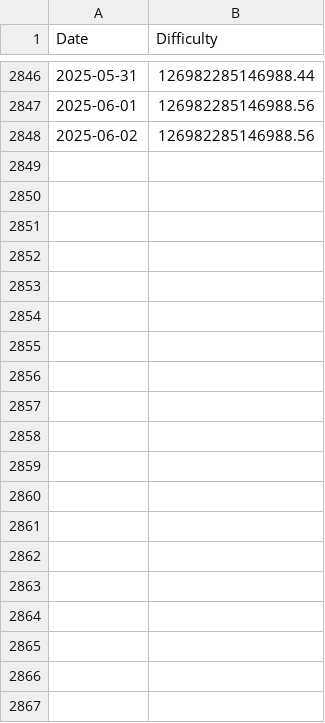
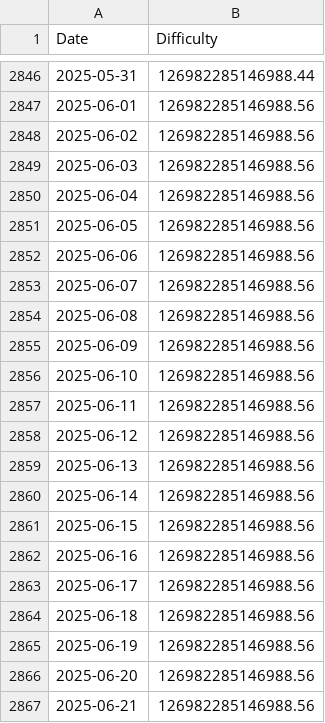
Before and after one commit to pgrach/Claude_app_sim, a CSV file: btc_difficulty.csv, drawn as a sheet; only a part is shown, gaps mark what is left out; the diff covers the shown part only.

```diff
--- a/btc_difficulty.csv
+++ b/btc_difficulty.csv
@@ -2848 +2848,20 @@ Date,Difficulty
 2025-06-02,126982285146988.56
+2025-06-03,126982285146988.56
+2025-06-04,126982285146988.56
+2025-06-05,126982285146988.56
+2025-06-06,126982285146988.56
+2025-06-07,126982285146988.56
+2025-06-08,126982285146988.56
+2025-06-09,126982285146988.56
+2025-06-10,126982285146988.56
+2025-06-11,126982285146988.56
+2025-06-12,126982285146988.56
+2025-06-13,126982285146988.56
+2025-06-14,126982285146988.56
+2025-06-15,126982285146988.56
+2025-06-16,126982285146988.56
+2025-06-17,126982285146988.56
+2025-06-18,126982285146988.56
+2025-06-19,126982285146988.56
+2025-06-20,126982285146988.56
+2025-06-21,126982285146988.56
```
Also changed, not shown: 27 added rows and 16 edited cells elsewhere in this file, btc_price.csv.
